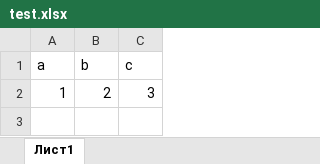
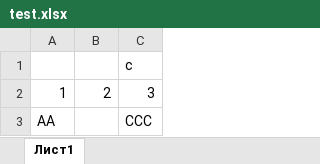
Before and after one commit to maxim-kocheganov/testBoEn, an Excel workbook: test.xlsx, sheet Лист1, drawn as a sheet; values as stored, in another font and other column widths than the file's, no borders; removed rows and columns are numbered as before the commit, all else as after; the diff names each change by its address in the sheet, - before the commit and + after, or states it on an @@ line.

```diff
--- a/test.xlsx (sheet Лист1)
+++ b/test.xlsx (sheet Лист1)
-row 1: a | b | c
+row 1:  |  | c
+row 3: АА |  | ССС
```
Also changed, not shown: 7 other files.
